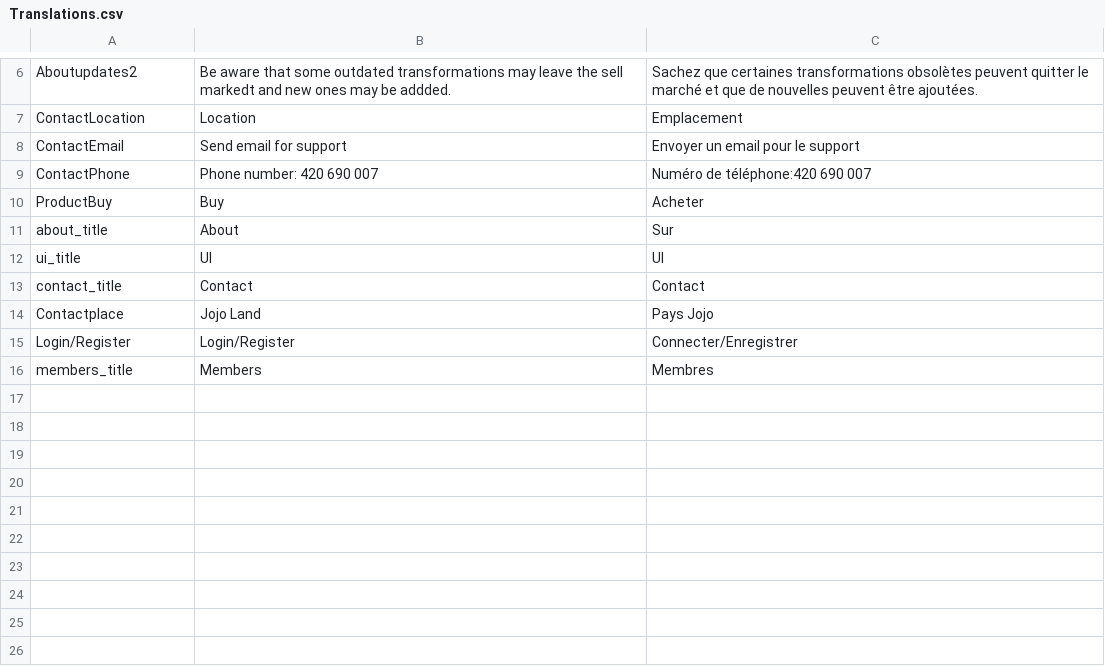
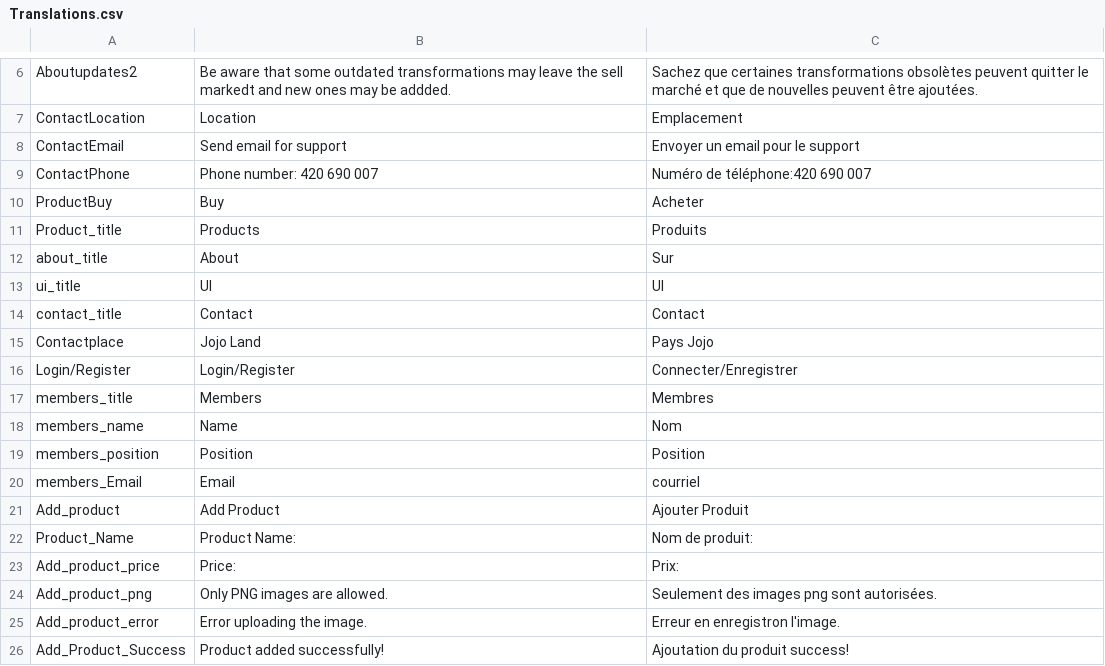
Before and after one commit to DominicDosSantosNogueira/website7-Dos-Santos-Dominic, a CSV file: website7 Nogueira Dos Santos Dominic/Content/Translations.csv, drawn as a sheet; only a part is shown, gaps mark what is left out.

```diff
--- a/website7 Nogueira Dos Santos Dominic/Content/Translations.csv
+++ b/website7 Nogueira Dos Santos Dominic/Content/Translations.csv
@@ -10,2 +10,3 @@ ContactPhone;Phone number: 420 690 007;Numéro de téléphone:420 690 007
 ProductBuy;Buy;Acheter
+Product_title;Products;Produits
 about_title;About;Sur
@@ -16 +17,10 @@ Login/Register;Login/Register;Connecter/Enregistrer
 members_title;Members;Membres
+members_name;Name;Nom
+members_position;Position;Position
+members_Email;Email;courriel
+Add_product;Add Product;Ajouter Produit
+Product_Name;Product Name:;Nom de produit:
+Add_product_price;Price:;Prix:
+Add_product_png;Only PNG images are allowed.;Seulement des images png sont autorisées.
+Add_product_error;Error uploading the image.;Erreur en enregistron l'image.
+Add_Product_Success;Product added successfully!;Ajoutation du produit success!
```
Also changed, not shown: 5 other files.
